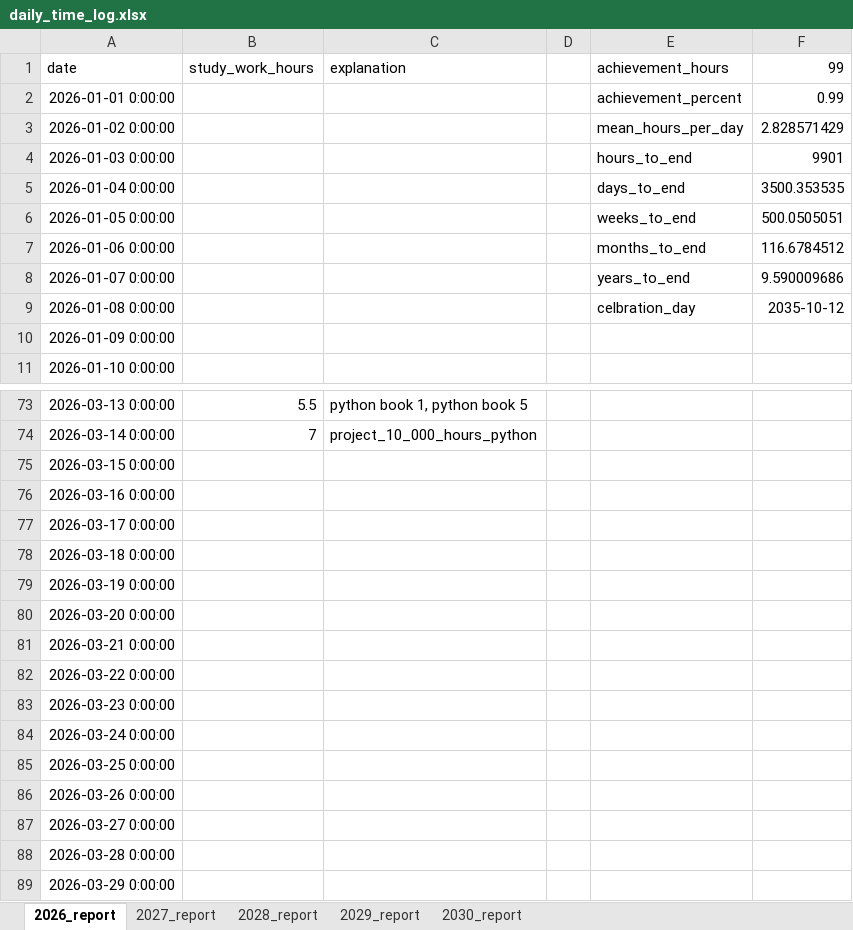
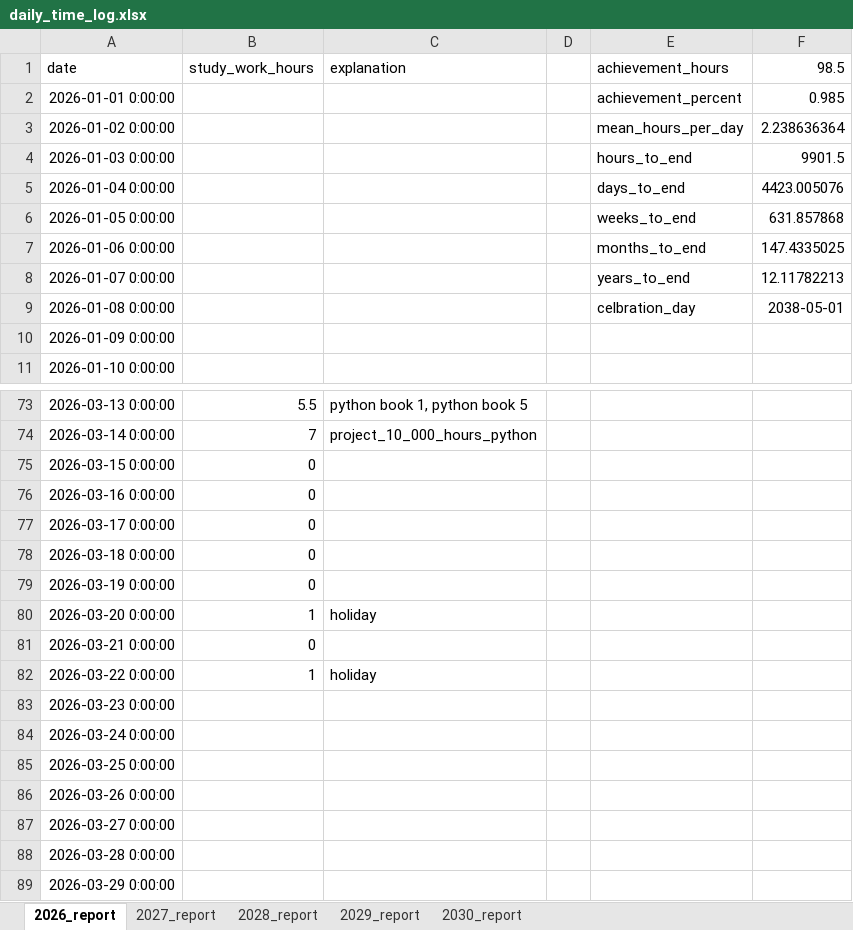
Before and after one commit to h-asadkhanipour/project_10_000_hours_python, an Excel workbook: data/daily_time_log.xlsx, sheet 2026_report, drawn as a sheet; only a part is shown, gaps mark what is left out; values as stored, in another font and other column widths than the file's, no borders; the diff names each change by its address in the sheet, - before the commit and + after, or states it on an @@ line.

```diff
--- a/data/daily_time_log.xlsx (sheet 2026_report)
+++ b/data/daily_time_log.xlsx (sheet 2026_report)
-F1: 99
+F1: 98.5
-F2 (98.5): 0.99
+F2 (98.5): 0.985
-F3 (98.5): 2.828571429
+F3 (98.5): 2.238636364
-F4 (98.5): 9901
+F4 (98.5): 9901.5
-F5 (98.5): 3500.353535
+F5 (98.5): 4423.005076
-F6 (98.5): 500.0505051
+F6 (98.5): 631.857868
-F7 (98.5): 116.6784512
+F7 (98.5): 147.4335025
-F8 (98.5): 9.590009686
+F8 (98.5): 12.11782213
-F9 (98.5): 2035-10-12
+F9 (98.5): 2038-05-01
-B75:B79 (study_work_hours): (empty)
+B75:B79 (study_work_hours): 0
-B80 (study_work_hours): (empty)
+B80 (study_work_hours): 1
-C80 (explanation): (empty)
+C80 (explanation): holiday
-B81 (study_work_hours): (empty)
+B81 (study_work_hours): 0
-B82 (study_work_hours): (empty)
+B82 (study_work_hours): 1
-C82 (explanation): (empty)
+C82 (explanation): holiday
```
Also changed, not shown: sheet 2027_report, sheet 2029_report, sheet 2030_report, sheet 2028_report, 17 other files.
